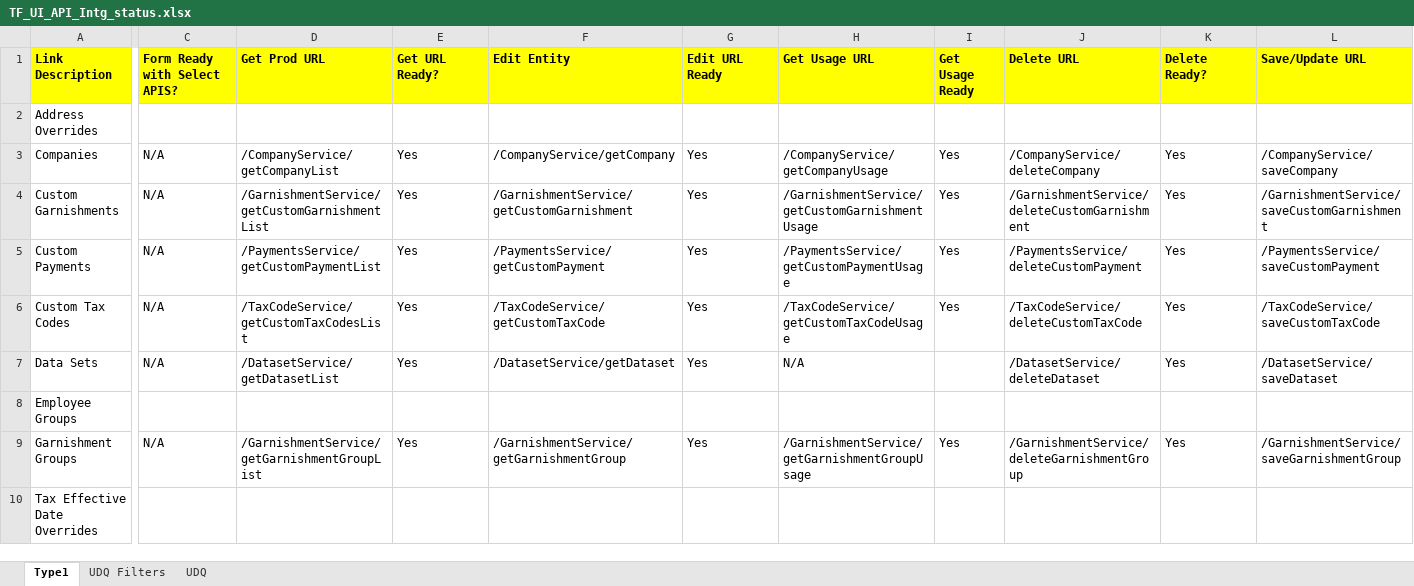
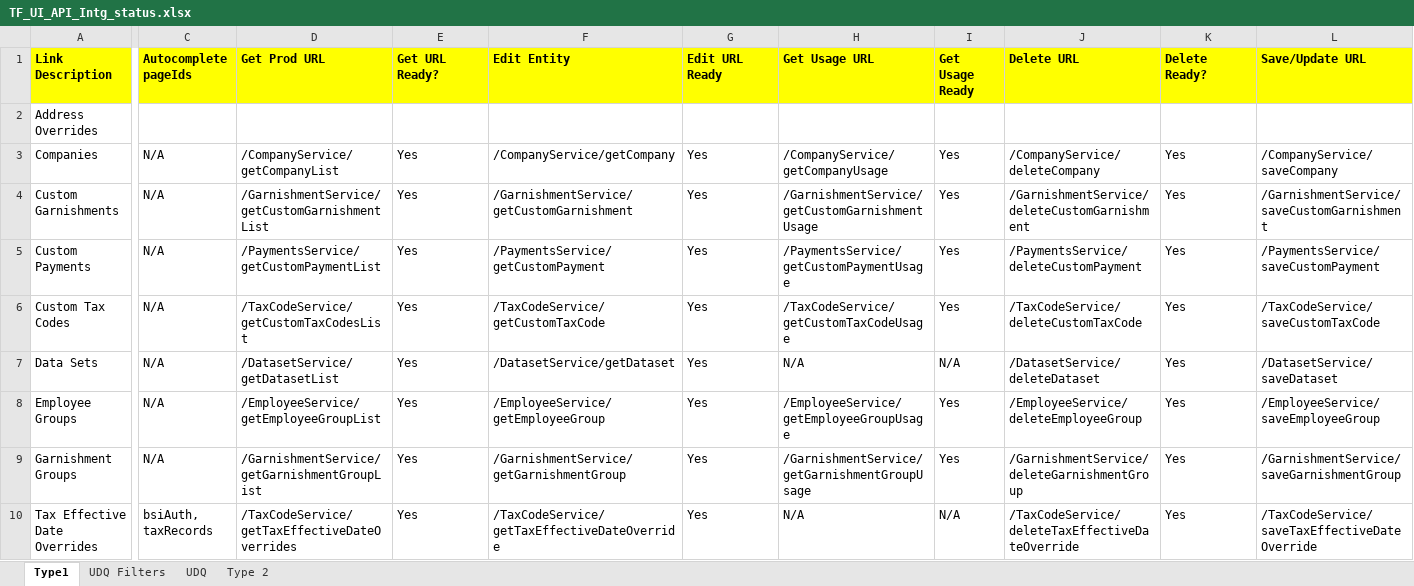
Before and after one commit to winitnaek/tf-new-arch-artifacts-TFPH215042021, an Excel workbook: TF_UI_API_Intg_status.xlsx, sheet Type1, drawn as a sheet; only a part is shown, gaps mark what is left out; values as stored, in another font and other column widths than the file's, no borders; table styles not drawn; the diff covers the shown part only; the diff names each change by its address in the sheet, - before the commit and + after, or states it on an @@ line.

```diff
--- a/TF_UI_API_Intg_status.xlsx (sheet Type1)
+++ b/TF_UI_API_Intg_status.xlsx (sheet Type1)
+sheet tab: Type 2
-C1: Form Ready with Select APIS?
+C1: Autocomplete pageIds
-I7 (Get Usage Ready): (empty)
+I7 (Get Usage Ready): N/A
-C8 (Autocomplete pageIds): (empty)
+C8 (Autocomplete pageIds): N/A
-D8 (Get Prod URL): (empty)
+D8 (Get Prod URL): /EmployeeService/getEmployeeGroupList
-E8 (Get URL Ready?): (empty)
+E8 (Get URL Ready?): Yes
-F8 (Edit Entity): (empty)
+F8 (Edit Entity): /EmployeeService/getEmployeeGroup
-G8 (Edit URL Ready): (empty)
+G8 (Edit URL Ready): Yes
-H8 (Get Usage URL): (empty)
+H8 (Get Usage URL): /EmployeeService/getEmployeeGroupUsage
-I8 (Get Usage Ready): (empty)
+I8 (Get Usage Ready): Yes
-J8 (Delete URL): (empty)
+J8 (Delete URL): /EmployeeService/deleteEmployeeGroup
-K8 (Delete Ready?): (empty)
+K8 (Delete Ready?): Yes
-L8 (Save/Update URL): (empty)
+L8 (Save/Update URL): /EmployeeService/saveEmployeeGroup
-C10 (Autocomplete pageIds): (empty)
+C10 (Autocomplete pageIds): bsiAuth, taxRecords
-D10 (Get Prod URL): (empty)
+D10 (Get Prod URL): /TaxCodeService/getTaxEffectiveDateOverrides
-E10 (Get URL Ready?): (empty)
+E10 (Get URL Ready?): Yes
-F10 (Edit Entity): (empty)
+F10 (Edit Entity): /TaxCodeService/getTaxEffectiveDateOverride
-G10 (Edit URL Ready): (empty)
+G10 (Edit URL Ready): Yes
-H10 (Get Usage URL): (empty)
+H10 (Get Usage URL): N/A
-I10 (Get Usage Ready): (empty)
+I10 (Get Usage Ready): N/A
-J10 (Delete URL): (empty)
+J10 (Delete URL): /TaxCodeService/deleteTaxEffectiveDateOverride
-K10 (Delete Ready?): (empty)
+K10 (Delete Ready?): Yes
-L10 (Save/Update URL): (empty)
+L10 (Save/Update URL): /TaxCodeService/saveTaxEffectiveDateOverride
```
Also changed, not shown: 6 edited cells elsewhere in this sheet, Analysis/TF-UI-Commonalities-Analysis.xlsx, Grouping in TF_DRAFT.xlsx, 1 other file.
